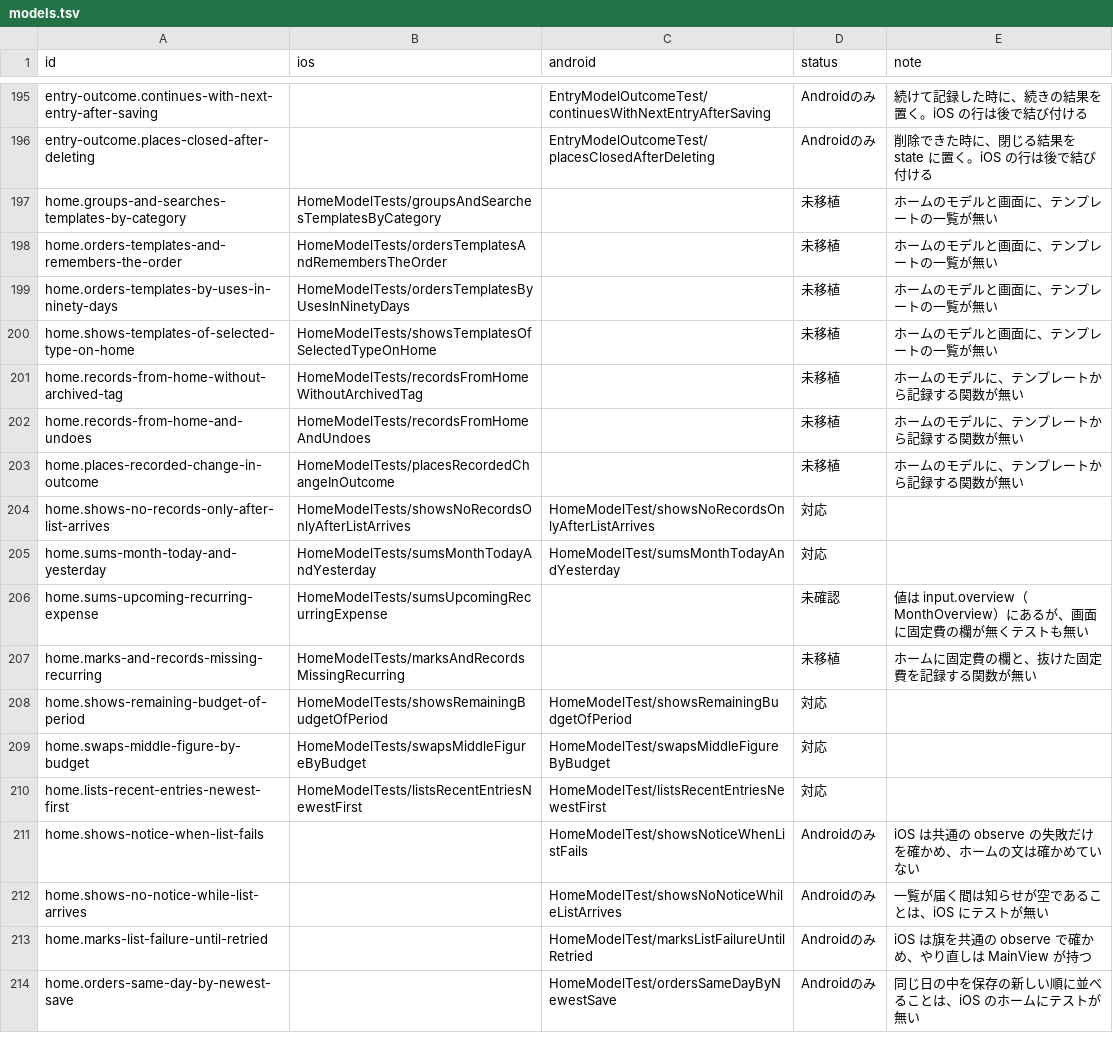
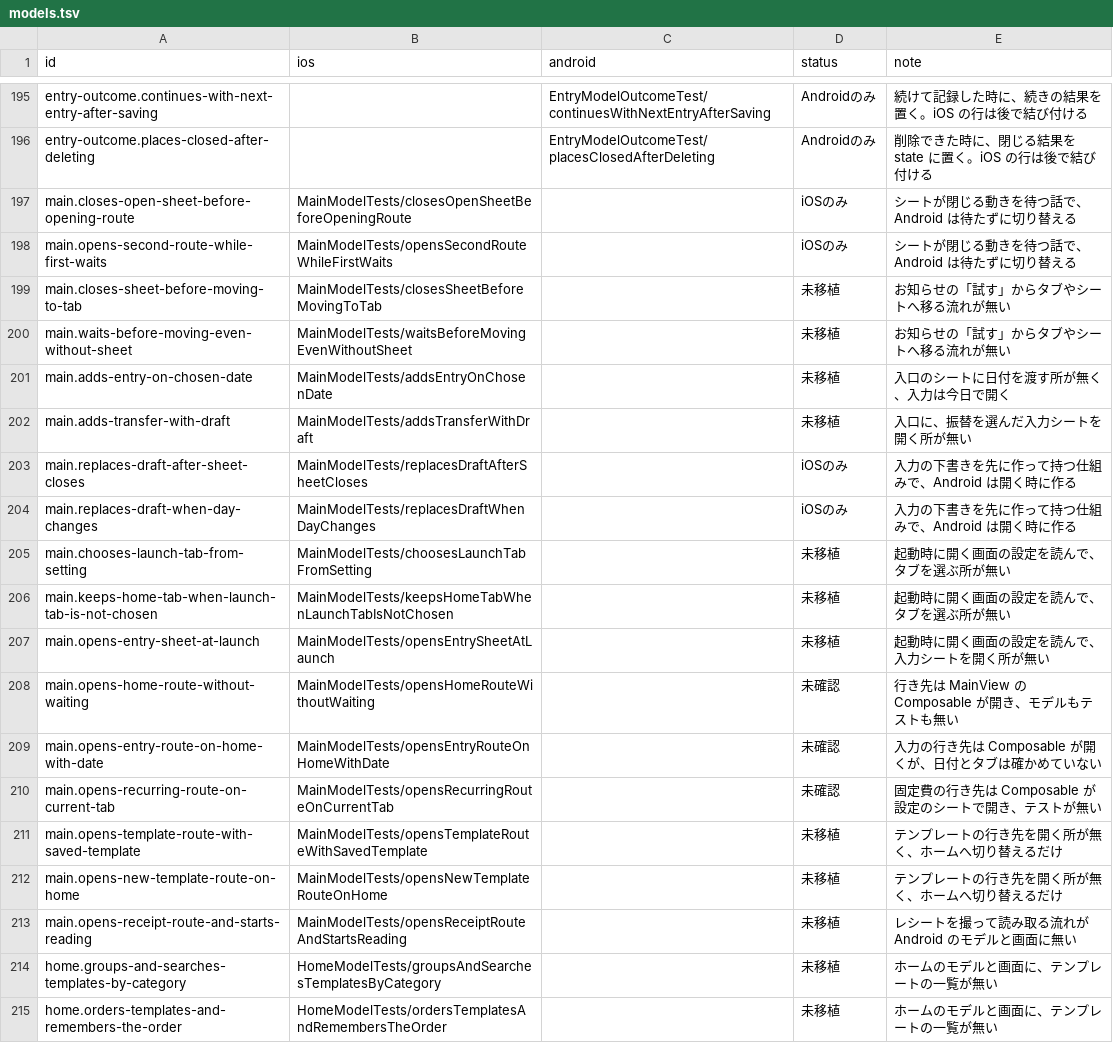
Before and after one commit to yossibank/kakeibot, a TSV file: spec/scenarios/models.tsv, drawn as a sheet; only a part is shown, gaps mark what is left out; the shorter side is filled out with more unchanged rows; the diff names each change by its address in the sheet, - before the commit and + after, or states it on an @@ line.

```diff
--- a/spec/scenarios/models.tsv
+++ b/spec/scenarios/models.tsv
+row 197: main.closes-open-sheet-before-opening-route | MainModelTests/closesOpenSheetBeforeOpeningRoute |  | iOSのみ | シートが閉じる動きを待つ話で、Android は待たずに切り替える
+row 198: main.opens-second-route-while-first-waits | MainModelTests/opensSecondRouteWhileFirstWaits |  | iOSのみ | シートが閉じる動きを待つ話で、Android は待たずに切り替える
+row 199: main.closes-sheet-before-moving-to-tab | MainModelTests/closesSheetBeforeMovingToTab |  | 未移植 | お知らせの「試す」からタブやシートへ移る流れが無い
+row 200: main.waits-before-moving-even-without-sheet | MainModelTests/waitsBeforeMovingEvenWithoutSheet |  | 未移植 | お知らせの「試す」からタブやシートへ移る流れが無い
+row 201: main.adds-entry-on-chosen-date | MainModelTests/addsEntryOnChosenDate |  | 未移植 | 入口のシートに日付を渡す所が無く、入力は今日で開く
+row 202: main.adds-transfer-with-draft | MainModelTests/addsTransferWithDraft |  | 未移植 | 入口に、振替を選んだ入力シートを開く所が無い
+row 203: main.replaces-draft-after-sheet-closes | MainModelTests/replacesDraftAfterSheetCloses |  | iOSのみ | 入力の下書きを先に作って持つ仕組みで、Android は開く時に作る
+row 204: main.replaces-draft-when-day-changes | MainModelTests/replacesDraftWhenDayChanges |  | iOSのみ | 入力の下書きを先に作って持つ仕組みで、Android は開く時に作る
+row 205: main.chooses-launch-tab-from-setting | MainModelTests/choosesLaunchTabFromSetting |  | 未移植 | 起動時に開く画面の設定を読んで、タブを選ぶ所が無い
+row 206: main.keeps-home-tab-when-launch-tab-is-not-chosen | MainModelTests/keepsHomeTabWhenLaunchTabIsNotChosen |  | 未移植 | 起動時に開く画面の設定を読んで、タブを選ぶ所が無い
+row 207: main.opens-entry-sheet-at-launch | MainModelTests/opensEntrySheetAtLaunch |  | 未移植 | 起動時に開く画面の設定を読んで、入力シートを開く所が無い
+row 208: main.opens-home-route-without-waiting | MainModelTests/opensHomeRouteWithoutWaiting |  | 未確認 | 行き先は MainView の Composable が開き、モデルもテストも無い
+row 209: main.opens-entry-route-on-home-with-date | MainModelTests/opensEntryRouteOnHomeWithDate |  | 未確認 | 入力の行き先は Composable が開くが、日付とタブは確かめていない
+row 210: main.opens-recurring-route-on-current-tab | MainModelTests/opensRecurringRouteOnCurrentTab |  | 未確認 | 固定費の行き先は Composable が設定のシートで開き、テストが無い
+row 211: main.opens-template-route-with-saved-template | MainModelTests/opensTemplateRouteWithSavedTemplate |  | 未移植 | テンプレートの行き先を開く所が無く、ホームへ切り替えるだけ
+row 212: main.opens-new-template-route-on-home | MainModelTests/opensNewTemplateRouteOnHome |  | 未移植 | テンプレートの行き先を開く所が無く、ホームへ切り替えるだけ
+row 213: main.opens-receipt-route-and-starts-reading | MainModelTests/opensReceiptRouteAndStartsReading |  | 未移植 | レシートを撮って読み取る流れが Android のモデルと画面に無い
```
Also changed, not shown: 15 other files.
